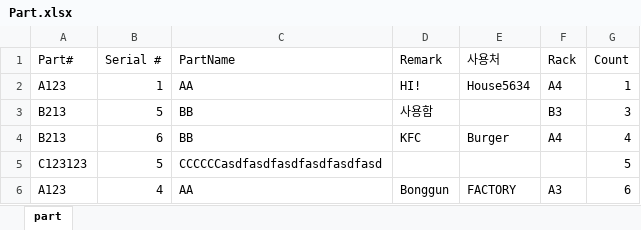
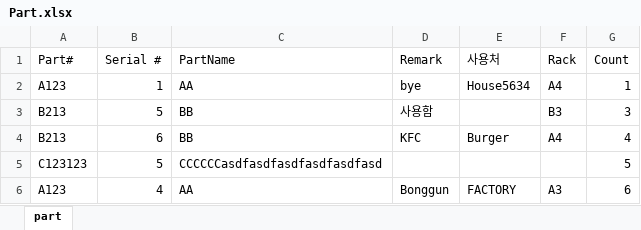
Before and after one commit to Hyunsu7917/BRKR-SERVER, an Excel workbook: assets/Part.xlsx, sheet part, drawn as a sheet; values as stored, in another font and other column widths than the file's, no borders; the diff names each change by its address in the sheet, - before the commit and + after, or states it on an @@ line.

```diff
--- a/assets/Part.xlsx (sheet part)
+++ b/assets/Part.xlsx (sheet part)
-D2 (Remark): HI!
+D2 (Remark): bye
```
Also changed, not shown: 1 other file.
